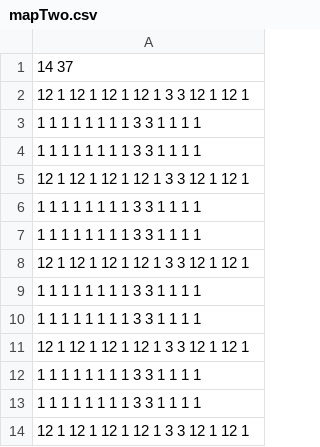
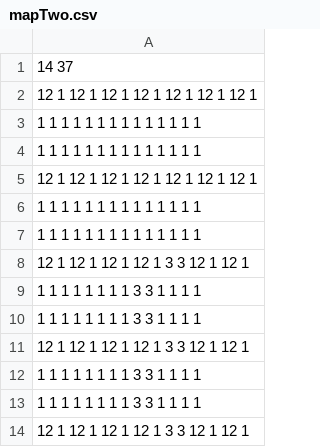
Before and after one commit to leyton1509/FinalNovusProject, a CSV file: LeytonFinalProjectC++/WorldMap/TextMaps/mapTwo.csv, drawn as a sheet; only a part is shown; the shorter side is filled out with more unchanged rows.

Commit message:
Added some trees above player

```diff
--- a/LeytonFinalProjectC++/WorldMap/TextMaps/mapTwo.csv
+++ b/LeytonFinalProjectC++/WorldMap/TextMaps/mapTwo.csv
@@ -1,2 +1,8 @@
 14 37
+12 1 12 1 12 1 12 1 12 1 12 1 12 1
+1 1 1 1 1 1 1 1 1 1 1 1 1 1
+1 1 1 1 1 1 1 1 1 1 1 1 1 1
+12 1 12 1 12 1 12 1 12 1 12 1 12 1
+1 1 1 1 1 1 1 1 1 1 1 1 1 1
+1 1 1 1 1 1 1 1 1 1 1 1 1 1
 12 1 12 1 12 1 12 1 3 3 12 1 12 1
```
